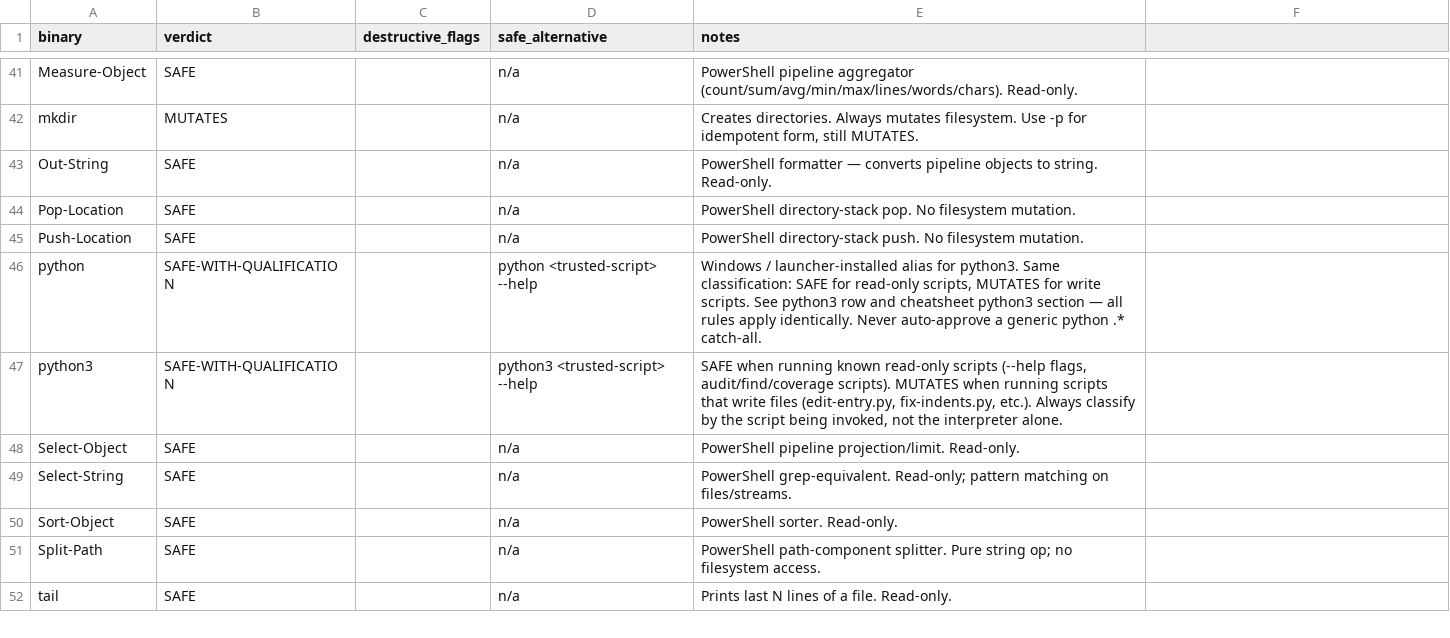
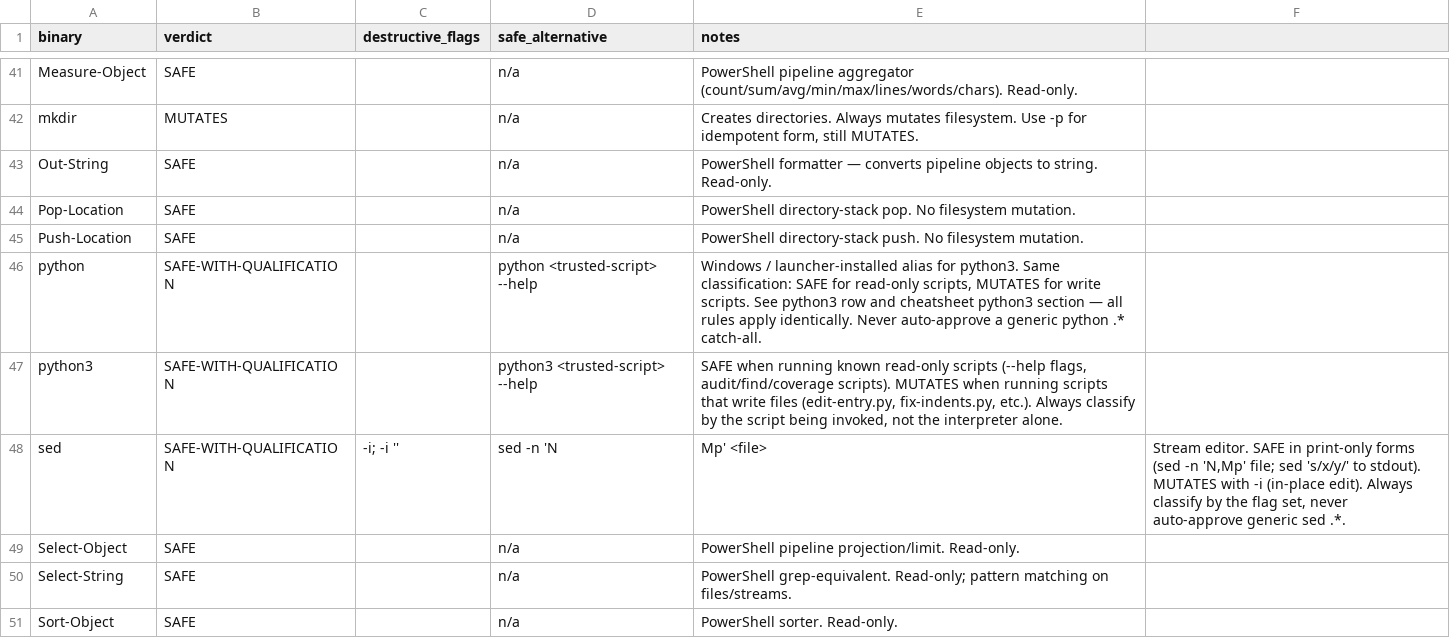
Before and after one commit to baneeishaque/ai-suite, a CSV file: .agents/skills/is-this-command-safe/docs/safety-table.csv, drawn as a sheet; only a part is shown, gaps mark what is left out; the shorter side is filled out with more unchanged rows.

```diff
--- a/.agents/skills/is-this-command-safe/docs/safety-table.csv
+++ b/.agents/skills/is-this-command-safe/docs/safety-table.csv
@@ -47,2 +47,3 @@ python,SAFE-WITH-QUALIFICATION,,python <trusted-script> --help,"Windows / launch
 python3,SAFE-WITH-QUALIFICATION,,python3 <trusted-script> --help,"SAFE when running known read-only scripts (--help flags, audit/find/coverage scripts). MUTATES when running scripts that write files (edit-entry.py, fix-indents.py, etc.). Always classify by the script being invoked, not the interpreter alone."
+sed,SAFE-WITH-QUALIFICATION,-i; -i '',sed -n 'N,Mp' <file>,"Stream editor. SAFE in print-only forms (sed -n 'N,Mp' file; sed 's/x/y/' to stdout). MUTATES with -i (in-place edit). Always classify by the flag set, never auto-approve generic sed .*."
 Select-Object,SAFE,,n/a,PowerShell pipeline projection/limit. Read-only.
```
Also changed, not shown: 3 other files.
